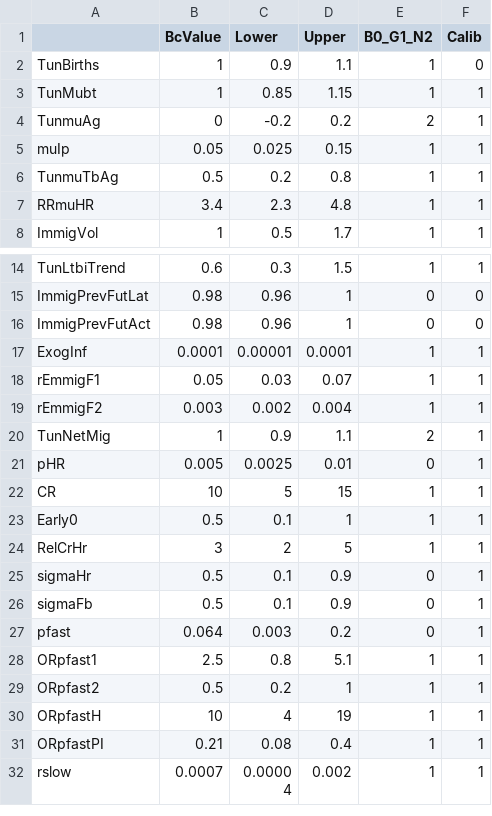
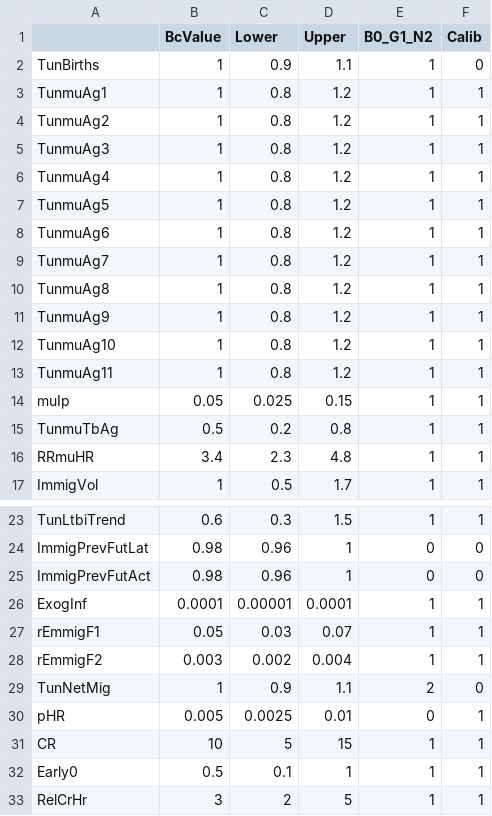
Before and after one commit to PPML/MITUS, a CSV file: inst/extdata/US/ParamInitUS.csv, drawn as a sheet; only a part is shown, gaps mark what is left out; the shorter side is filled out with more unchanged rows.

```diff
--- a/inst/extdata/US/ParamInitUS.csv
+++ b/inst/extdata/US/ParamInitUS.csv
@@ -2,4 +2,13 @@
 TunBirths,1,0.9,1.1,1,0
-TunMubt,1,0.85,1.15,1,1
-TunmuAg,0,-0.2,0.2,2,1
+TunmuAg1,1,0.8,1.2,1,1
+TunmuAg2,1,0.8,1.2,1,1
+TunmuAg3,1,0.8,1.2,1,1
+TunmuAg4,1,0.8,1.2,1,1
+TunmuAg5,1,0.8,1.2,1,1
+TunmuAg6,1,0.8,1.2,1,1
+TunmuAg7,1,0.8,1.2,1,1
+TunmuAg8,1,0.8,1.2,1,1
+TunmuAg9,1,0.8,1.2,1,1
+TunmuAg10,1,0.8,1.2,1,1
+TunmuAg11,1,0.8,1.2,1,1
 muIp,0.05,0.025,0.15,1,1
@@ -19,3 +28,3 @@ rEmmigF1,0.05,0.03,0.07,1,1
 rEmmigF2,0.003,0.002,0.004,1,1
-TunNetMig,1,0.9,1.1,2,1
+TunNetMig,1,0.9,1.1,2,0
 pHR,0.005,0.0025,0.01,0,1
```
Also changed, not shown: inst/extdata/ParamInitState.csv, inst/extdata/US/ParamInitUS_final.csv, 11 other files.
